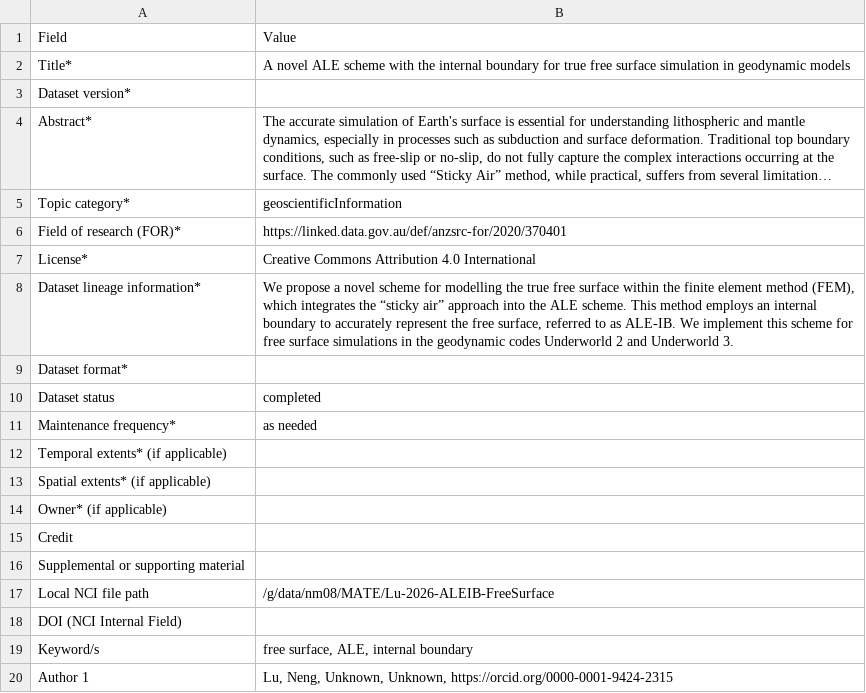
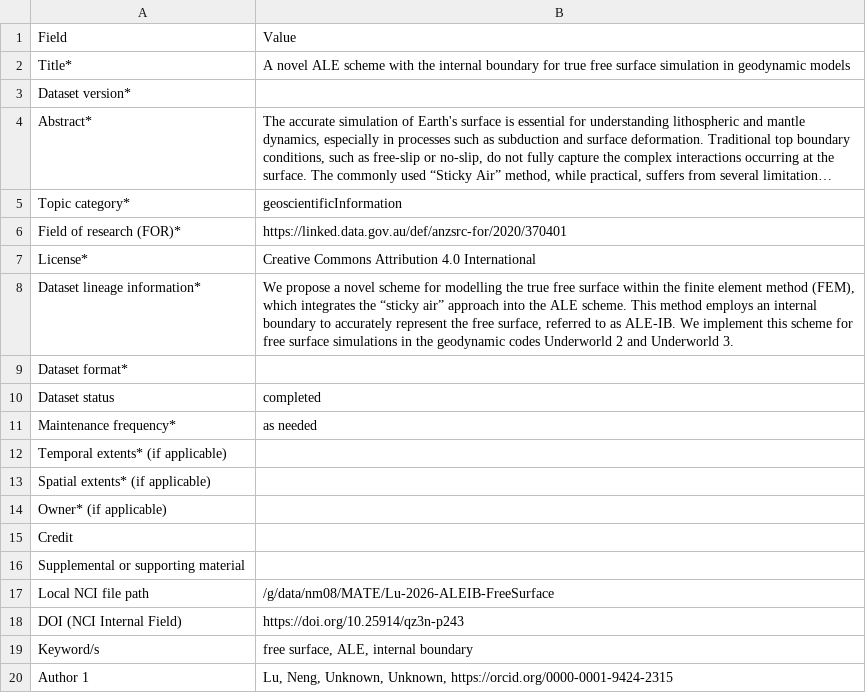
Before and after one commit to ModelAtlasofTheEarth/Lu-2026-ALEIB-FreeSurface, a CSV file: .metadata_trail/nci_iso.csv, drawn as a sheet; long unchanged cells end in ….

```diff
--- a/.metadata_trail/nci_iso.csv
+++ b/.metadata_trail/nci_iso.csv
@@ -17,3 +17,3 @@ Supplemental or supporting material,
 Local NCI file path,/g/data/nm08/MATE/Lu-2026-ALEIB-FreeSurface
-DOI (NCI Internal Field),
+DOI (NCI Internal Field),https://doi.org/10.25914/qz3n-p243
 Keyword/s,"free surface, ALE, internal boundary"
```
